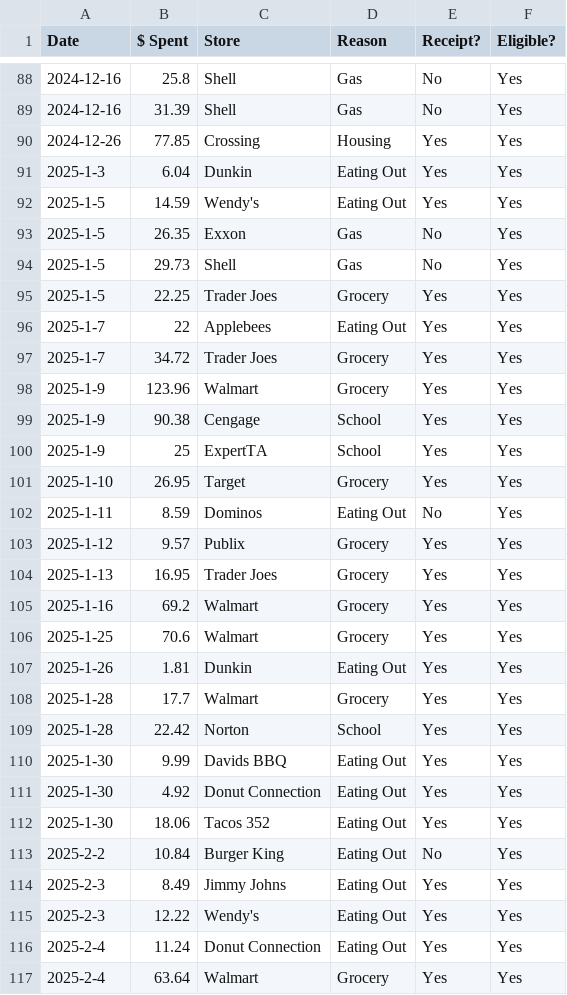
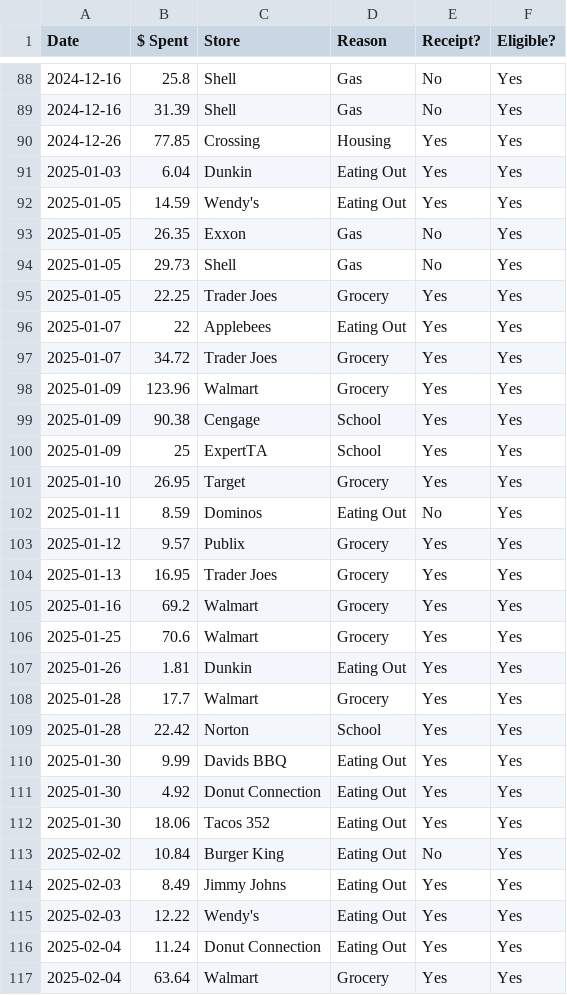
Before and after one commit to Hqllow/spending_analyzer, a CSV file: spending.csv, drawn as a sheet; only a part is shown, gaps mark what is left out; the diff covers the shown part only.

Commit message:
Implement all functions and CLI system; yet to be able to add entries

```diff
--- a/spending.csv
+++ b/spending.csv
@@ -90,28 +90,28 @@ Date,$ Spent,Store,Reason,Receipt?,Eligible?
 2024-12-26,77.85,Crossing,Housing,Yes,Yes
-2025-1-3,6.04,Dunkin,Eating Out,Yes,Yes
-2025-1-5,14.59,Wendy's,Eating Out,Yes,Yes
-2025-1-5,26.35,Exxon,Gas,No,Yes
-2025-1-5,29.73,Shell,Gas,No,Yes
-2025-1-5,22.25,Trader Joes,Grocery,Yes,Yes
-2025-1-7,22,Applebees,Eating Out,Yes,Yes
-2025-1-7,34.72,Trader Joes,Grocery,Yes,Yes
-2025-1-9,123.96,Walmart,Grocery,Yes,Yes
-2025-1-9,90.38,Cengage,School,Yes,Yes
-2025-1-9,25,ExpertTA,School,Yes,Yes
-2025-1-10,26.95,Target,Grocery,Yes,Yes
-2025-1-11,8.59,Dominos,Eating Out,No,Yes
-2025-1-12,9.57,Publix,Grocery,Yes,Yes
-2025-1-13,16.95,Trader Joes,Grocery,Yes,Yes
-2025-1-16,69.2,Walmart,Grocery,Yes,Yes
-2025-1-25,70.6,Walmart,Grocery,Yes,Yes
-2025-1-26,1.81,Dunkin,Eating Out,Yes,Yes
-2025-1-28,17.7,Walmart,Grocery,Yes,Yes
-2025-1-28,22.42,Norton,School,Yes,Yes
-2025-1-30,9.99,Davids BBQ,Eating Out,Yes,Yes
-2025-1-30,4.92,Donut Connection,Eating Out,Yes,Yes
-2025-1-30,18.06,Tacos 352,Eating Out,Yes,Yes
-2025-2-2,10.84,Burger King,Eating Out,No,Yes
-2025-2-3,8.49,Jimmy Johns,Eating Out,Yes,Yes
-2025-2-3,12.22,Wendy's,Eating Out,Yes,Yes
-2025-2-4,11.24,Donut Connection,Eating Out,Yes,Yes
-2025-2-4,63.64,Walmart,Grocery,Yes,Yes
+2025-01-03,6.04,Dunkin,Eating Out,Yes,Yes
+2025-01-05,14.59,Wendy's,Eating Out,Yes,Yes
+2025-01-05,26.35,Exxon,Gas,No,Yes
+2025-01-05,29.73,Shell,Gas,No,Yes
+2025-01-05,22.25,Trader Joes,Grocery,Yes,Yes
+2025-01-07,22,Applebees,Eating Out,Yes,Yes
+2025-01-07,34.72,Trader Joes,Grocery,Yes,Yes
+2025-01-09,123.96,Walmart,Grocery,Yes,Yes
+2025-01-09,90.38,Cengage,School,Yes,Yes
+2025-01-09,25,ExpertTA,School,Yes,Yes
+2025-01-10,26.95,Target,Grocery,Yes,Yes
+2025-01-11,8.59,Dominos,Eating Out,No,Yes
+2025-01-12,9.57,Publix,Grocery,Yes,Yes
+2025-01-13,16.95,Trader Joes,Grocery,Yes,Yes
+2025-01-16,69.2,Walmart,Grocery,Yes,Yes
+2025-01-25,70.6,Walmart,Grocery,Yes,Yes
+2025-01-26,1.81,Dunkin,Eating Out,Yes,Yes
+2025-01-28,17.7,Walmart,Grocery,Yes,Yes
+2025-01-28,22.42,Norton,School,Yes,Yes
+2025-01-30,9.99,Davids BBQ,Eating Out,Yes,Yes
+2025-01-30,4.92,Donut Connection,Eating Out,Yes,Yes
+2025-01-30,18.06,Tacos 352,Eating Out,Yes,Yes
+2025-02-02,10.84,Burger King,Eating Out,No,Yes
+2025-02-03,8.49,Jimmy Johns,Eating Out,Yes,Yes
+2025-02-03,12.22,Wendy's,Eating Out,Yes,Yes
+2025-02-04,11.24,Donut Connection,Eating Out,Yes,Yes
+2025-02-04,63.64,Walmart,Grocery,Yes,Yes
```
Also changed, not shown: 100 edited cells elsewhere in this file, 4 other files.
